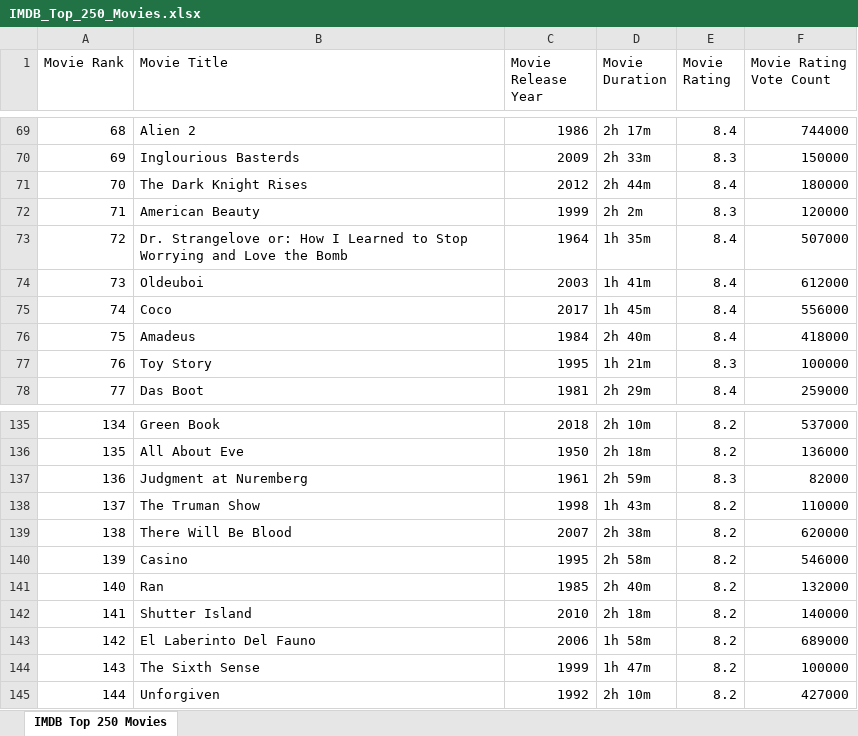
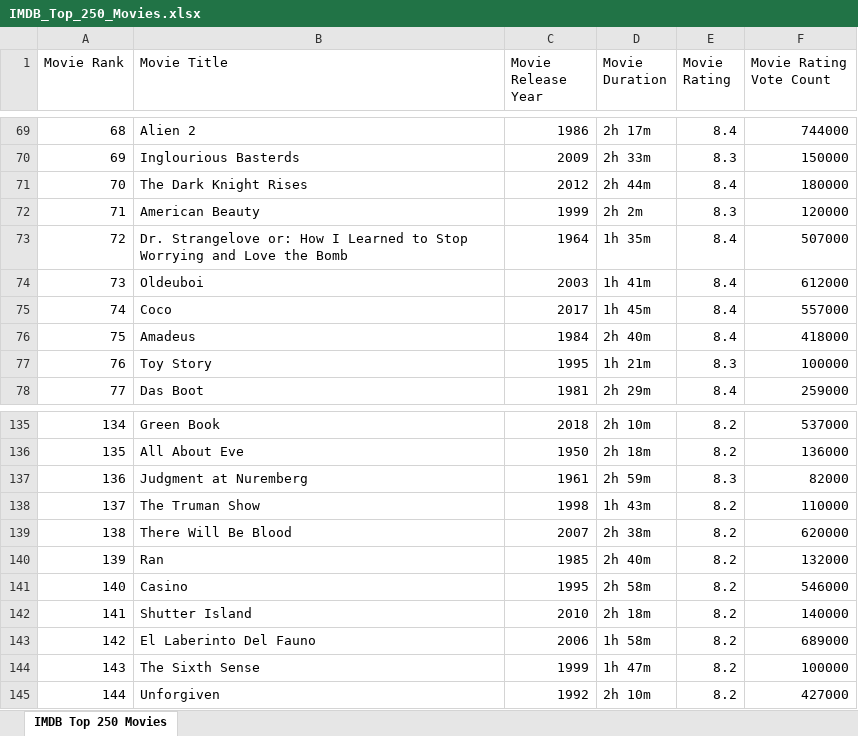
Before and after one commit to arunsacharyadev/web_scraping_projects, an Excel workbook: IMDB_website/IMDB_Top_250_Movies.xlsx, sheet IMDB Top 250 Movies, drawn as a sheet; only a part is shown, gaps mark what is left out; values as stored, in another font and other column widths than the file's, no borders; addresses are those after the commit; the diff names each change by its address in the sheet, - before the commit and + after, or states it on an @@ line.

Commit message:
updated excel file

```diff
--- a/IMDB_website/IMDB_Top_250_Movies.xlsx (sheet IMDB Top 250 Movies)
+++ b/IMDB_website/IMDB_Top_250_Movies.xlsx (sheet IMDB Top 250 Movies)
-F75 (Movie Rating Vote Count): 556000
+F75 (Movie Rating Vote Count): 557000
@@ row 141 moved to row 140: 139 @@
@@ column A (Movie Rank) renumbered in row 141 @@
```
